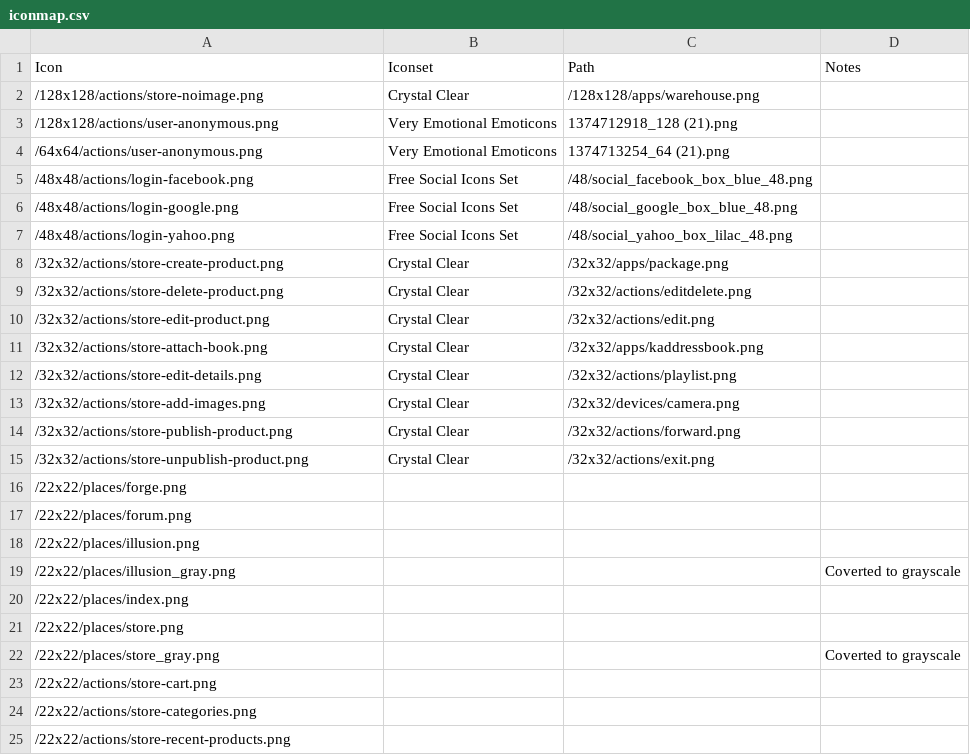
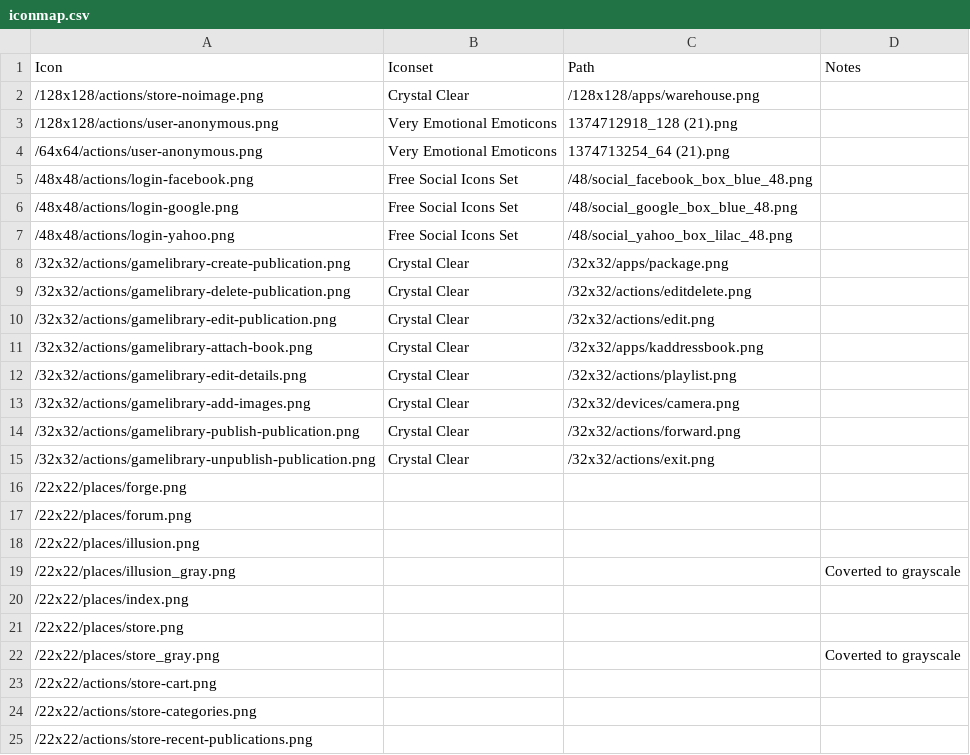
Before and after one commit to foyt/fni, a CSV file: webapp/src/main/webapp/themes/novus/gfx/icons/iconmap.csv, drawn as a sheet.

Commit message:
** Changed rest of the product references into publication

```diff
--- a/webapp/src/main/webapp/themes/novus/gfx/icons/iconmap.csv
+++ b/webapp/src/main/webapp/themes/novus/gfx/icons/iconmap.csv
@@ -7,10 +7,10 @@ Icon	 Iconset	 Path	Notes
 /48x48/actions/login-yahoo.png	Free Social Icons Set 	/48/social_yahoo_box_lilac_48.png	
-/32x32/actions/store-create-product.png	 Crystal Clear	 /32x32/apps/package.png	
-/32x32/actions/store-delete-product.png	 Crystal Clear	 /32x32/actions/editdelete.png	
-/32x32/actions/store-edit-product.png	 Crystal Clear	 /32x32/actions/edit.png	
-/32x32/actions/store-attach-book.png	 Crystal Clear	 /32x32/apps/kaddressbook.png	
-/32x32/actions/store-edit-details.png	 Crystal Clear	 /32x32/actions/playlist.png	
-/32x32/actions/store-add-images.png	 Crystal Clear	 /32x32/devices/camera.png	
-/32x32/actions/store-publish-product.png	 Crystal Clear	 /32x32/actions/forward.png	
-/32x32/actions/store-unpublish-product.png	 Crystal Clear	 /32x32/actions/exit.png	
+/32x32/actions/gamelibrary-create-publication.png	 Crystal Clear	 /32x32/apps/package.png	
+/32x32/actions/gamelibrary-delete-publication.png	 Crystal Clear	 /32x32/actions/editdelete.png	
+/32x32/actions/gamelibrary-edit-publication.png	 Crystal Clear	 /32x32/actions/edit.png	
+/32x32/actions/gamelibrary-attach-book.png	 Crystal Clear	 /32x32/apps/kaddressbook.png	
+/32x32/actions/gamelibrary-edit-details.png	 Crystal Clear	 /32x32/actions/playlist.png	
+/32x32/actions/gamelibrary-add-images.png	 Crystal Clear	 /32x32/devices/camera.png	
+/32x32/actions/gamelibrary-publish-publication.png	 Crystal Clear	 /32x32/actions/forward.png	
+/32x32/actions/gamelibrary-unpublish-publication.png	 Crystal Clear	 /32x32/actions/exit.png	
 /22x22/places/forge.png			
@@ -24,2 +24,2 @@ Icon	 Iconset	 Path	Notes
 /22x22/actions/store-categories.png			
-/22x22/actions/store-recent-products.png			
+/22x22/actions/store-recent-publications.png			
```
Also changed, not shown: 8 other files.
